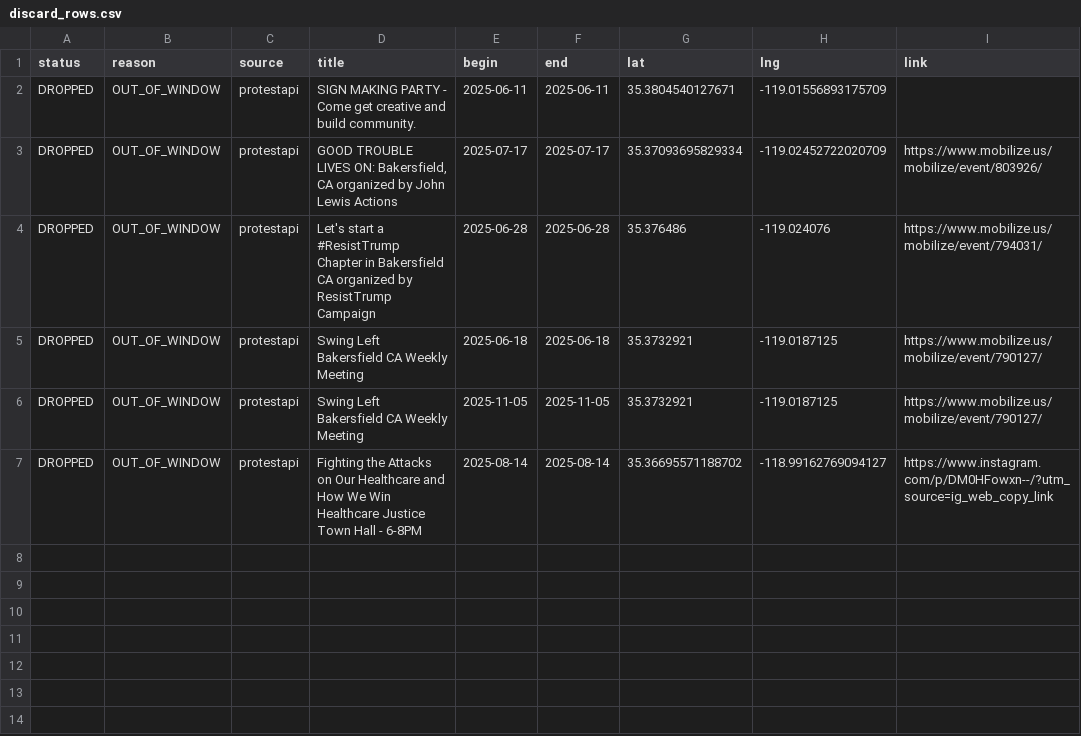
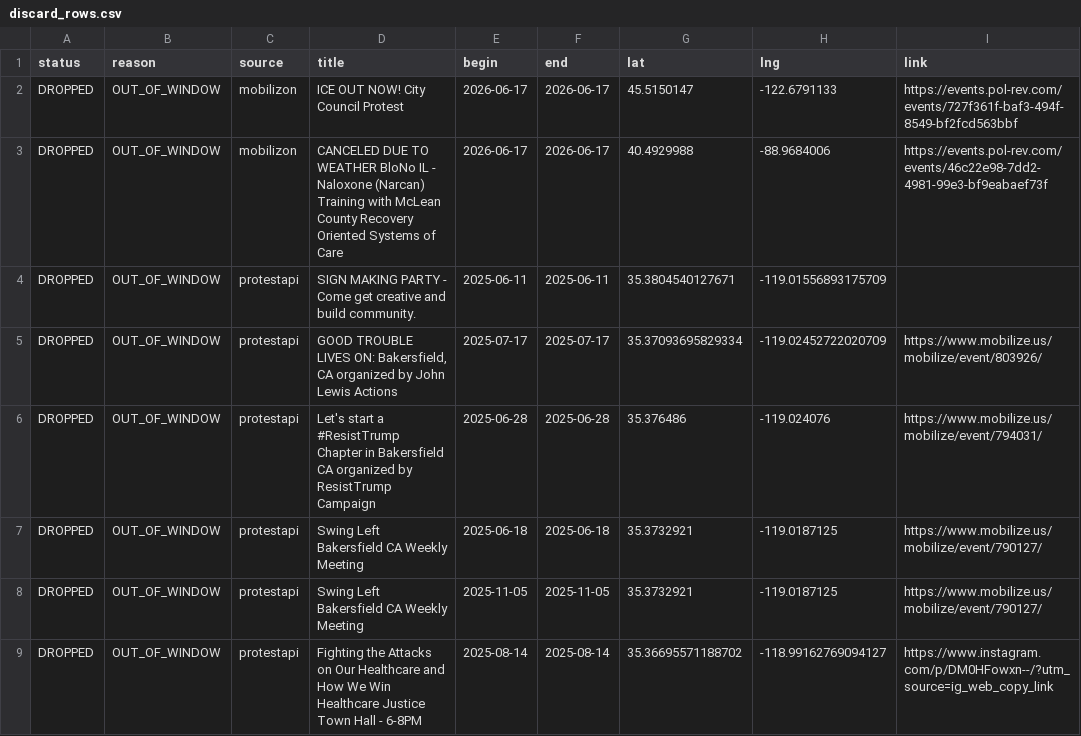
Before and after one commit to ConcernedCitizen2025/Project2025-Assistant, a CSV file: assets/data/discard_rows.csv, drawn as a sheet.

```diff
--- a/assets/data/discard_rows.csv
+++ b/assets/data/discard_rows.csv
@@ -1,2 +1,4 @@
 status,reason,source,title,begin,end,lat,lng,link
+"DROPPED","OUT_OF_WINDOW","mobilizon","ICE OUT NOW! City Council Protest","2026-06-17","2026-06-17","45.5150147","-122.6791133","https://events.pol-rev.com/events/727f361f-baf3-494f-8549-bf2fcd563bbf"
+"DROPPED","OUT_OF_WINDOW","mobilizon","CANCELED DUE TO WEATHER BloNo IL - Naloxone (Narcan) Training with McLean County Recovery Oriented Systems of Care","2026-06-17","2026-06-17","40.4929988","-88.9684006","https://events.pol-rev.com/events/46c22e98-7dd2-4981-99e3-bf9eabaef73f"
 "DROPPED","OUT_OF_WINDOW","protestapi","SIGN MAKING PARTY - Come get creative and build community.","2025-06-11","2025-06-11","35.3804540127671","-119.01556893175709",""
```
Also changed, not shown: 13 other files.
